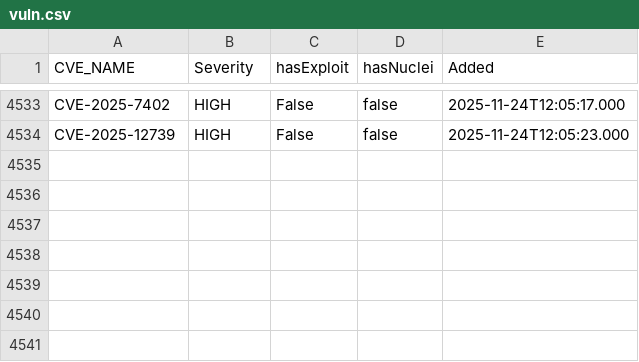
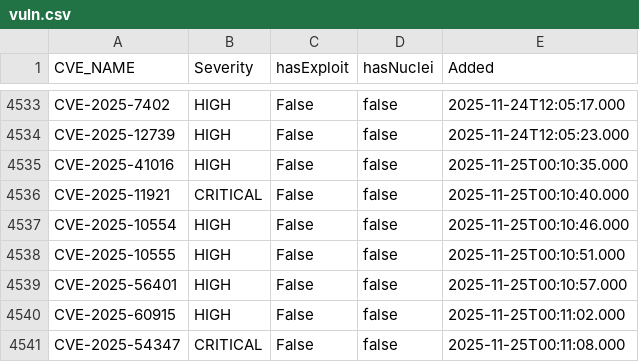
Before and after one commit to zzzteph/low-hanging-vulns, a CSV file: vuln.csv, drawn as a sheet; only a part is shown, gaps mark what is left out.

```diff
--- a/vuln.csv
+++ b/vuln.csv
@@ -4534 +4534,8 @@ CVE-2025-7402,HIGH,False,false,2025-11-24T12:05:17.000
 CVE-2025-12739,HIGH,False,false,2025-11-24T12:05:23.000
+CVE-2025-41016,HIGH,False,false,2025-11-25T00:10:35.000
+CVE-2025-11921,CRITICAL,False,false,2025-11-25T00:10:40.000
+CVE-2025-10554,HIGH,False,false,2025-11-25T00:10:46.000
+CVE-2025-10555,HIGH,False,false,2025-11-25T00:10:51.000
+CVE-2025-56401,HIGH,False,false,2025-11-25T00:10:57.000
+CVE-2025-60915,HIGH,False,false,2025-11-25T00:11:02.000
+CVE-2025-54347,CRITICAL,False,false,2025-11-25T00:11:08.000
```
Also changed, not shown: 14 other files.
